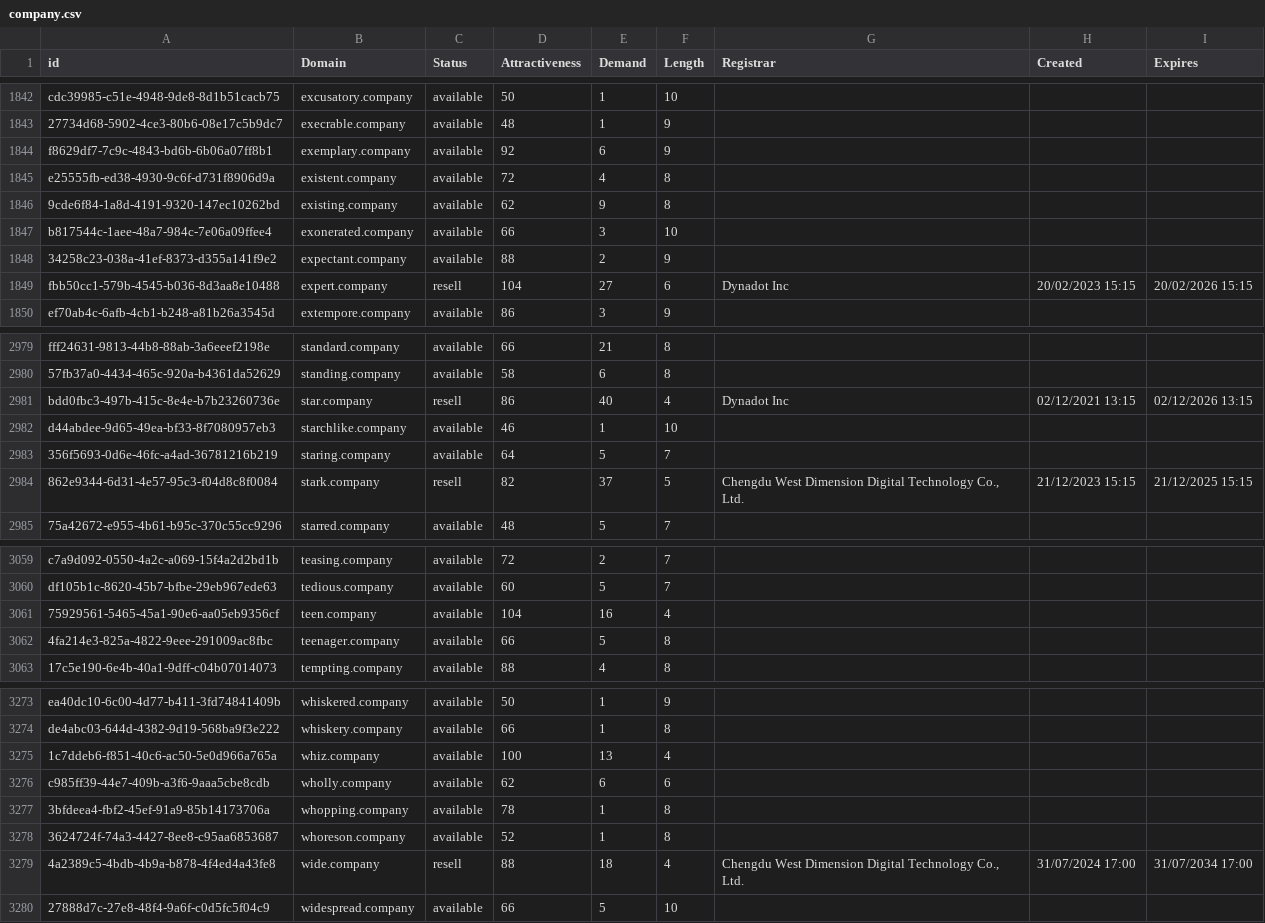
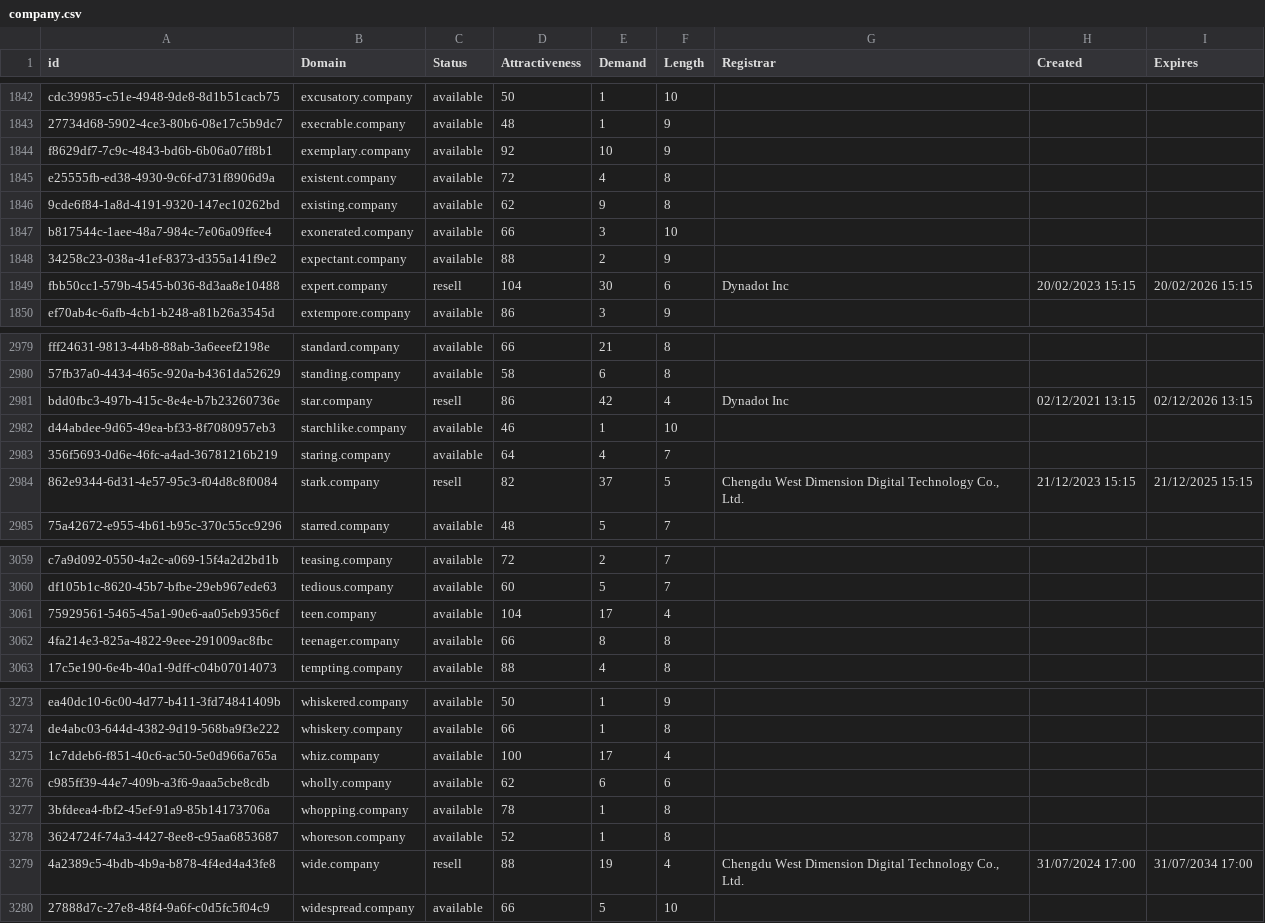
Before and after one commit to UniqueDomains/company-oneword-domains, a CSV file: company.csv, drawn as a sheet; only a part is shown, gaps mark what is left out; the diff covers the shown part only.

```diff
--- a/company.csv
+++ b/company.csv
@@ -1843,3 +1843,3 @@ cdc39985-c51e-4948-9de8-8d1b51cacb75,excusatory.company,available,50,1,10,,,
 27734d68-5902-4ce3-80b6-08e17c5b9dc7,execrable.company,available,48,1,9,,,
-f8629df7-7c9c-4843-bd6b-6b06a07ff8b1,exemplary.company,available,92,6,9,,,
+f8629df7-7c9c-4843-bd6b-6b06a07ff8b1,exemplary.company,available,92,10,9,,,
 e25555fb-ed38-4930-9c6f-d731f8906d9a,existent.company,available,72,4,8,,,
@@ -1848,3 +1848,3 @@ b817544c-1aee-48a7-984c-7e06a09ffee4,exonerated.company,available,66,3,10,,,
 34258c23-038a-41ef-8373-d355a141f9e2,expectant.company,available,88,2,9,,,
-fbb50cc1-579b-4545-b036-8d3aa8e10488,expert.company,resell,104,27,6,Dynadot Inc,20/02/2023 15:15,20/02/2026 15:15
+fbb50cc1-579b-4545-b036-8d3aa8e10488,expert.company,resell,104,30,6,Dynadot Inc,20/02/2023 15:15,20/02/2026 15:15
 ef70ab4c-6afb-4cb1-b248-a81b26a3545d,extempore.company,available,86,3,9,,,
@@ -2980,5 +2980,5 @@ fff24631-9813-44b8-88ab-3a6eeef2198e,standard.company,available,66,21,8,,,
 57fb37a0-4434-465c-920a-b4361da52629,standing.company,available,58,6,8,,,
-bdd0fbc3-497b-415c-8e4e-b7b23260736e,star.company,resell,86,40,4,Dynadot Inc,02/12/2021 13:15,02/12/2026 13:15
+bdd0fbc3-497b-415c-8e4e-b7b23260736e,star.company,resell,86,42,4,Dynadot Inc,02/12/2021 13:15,02/12/2026 13:15
 d44abdee-9d65-49ea-bf33-8f7080957eb3,starchlike.company,available,46,1,10,,,
-356f5693-0d6e-46fc-a4ad-36781216b219,staring.company,available,64,5,7,,,
+356f5693-0d6e-46fc-a4ad-36781216b219,staring.company,available,64,4,7,,,
 862e9344-6d31-4e57-95c3-f04d8c8f0084,stark.company,resell,82,37,5,"Chengdu West Dimension Digital Technology Co., Ltd.",21/12/2023 15:15,21/12/2025 15:15
@@ -3060,4 +3060,4 @@ c7a9d092-0550-4a2c-a069-15f4a2d2bd1b,teasing.company,available,72,2,7,,,
 df105b1c-8620-45b7-bfbe-29eb967ede63,tedious.company,available,60,5,7,,,
-75929561-5465-45a1-90e6-aa05eb9356cf,teen.company,available,104,16,4,,,
-4fa214e3-825a-4822-9eee-291009ac8fbc,teenager.company,available,66,5,8,,,
+75929561-5465-45a1-90e6-aa05eb9356cf,teen.company,available,104,17,4,,,
+4fa214e3-825a-4822-9eee-291009ac8fbc,teenager.company,available,66,8,8,,,
 17c5e190-6e4b-40a1-9dff-c04b07014073,tempting.company,available,88,4,8,,,
@@ -3274,3 +3274,3 @@ ea40dc10-6c00-4d77-b411-3fd74841409b,whiskered.company,available,50,1,9,,,
 de4abc03-644d-4382-9d19-568ba9f3e222,whiskery.company,available,66,1,8,,,
-1c7ddeb6-f851-40c6-ac50-5e0d966a765a,whiz.company,available,100,13,4,,,
+1c7ddeb6-f851-40c6-ac50-5e0d966a765a,whiz.company,available,100,17,4,,,
 c985ff39-44e7-409b-a3f6-9aaa5cbe8cdb,wholly.company,available,62,6,6,,,
@@ -3278,3 +3278,3 @@ c985ff39-44e7-409b-a3f6-9aaa5cbe8cdb,wholly.company,available,62,6,6,,,
 3624724f-74a3-4427-8ee8-c95aa6853687,whoreson.company,available,52,1,8,,,
-4a2389c5-4bdb-4b9a-b878-4f4ed4a43fe8,wide.company,resell,88,18,4,"Chengdu West Dimension Digital Technology Co., Ltd.",31/07/2024 17:00,31/07/2034 17:00
+4a2389c5-4bdb-4b9a-b878-4f4ed4a43fe8,wide.company,resell,88,19,4,"Chengdu West Dimension Digital Technology Co., Ltd.",31/07/2024 17:00,31/07/2034 17:00
 27888d7c-27e8-48f4-9a6f-c0d5fc5f04c9,widespread.company,available,66,5,10,,,
```
Also changed, not shown: 56 edited cells elsewhere in this file, 2 other files.
